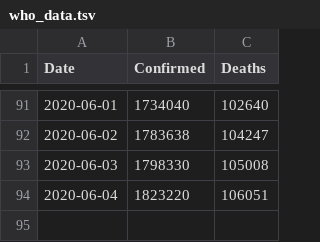
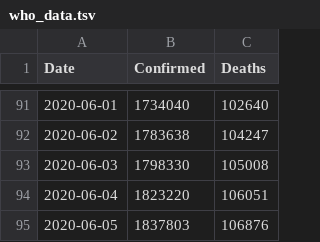
Before and after one commit to DMXMax/covid19, a TSV file: who/who_data.tsv, drawn as a sheet; only a part is shown, gaps mark what is left out.

Commit message:
Update who_data.tsv

```diff
--- a/who/who_data.tsv
+++ b/who/who_data.tsv
@@ -94 +94,2 @@ Date	Confirmed	Deaths
 2020-06-04	1823220	106051
+2020-06-05	1837803	106876
```
